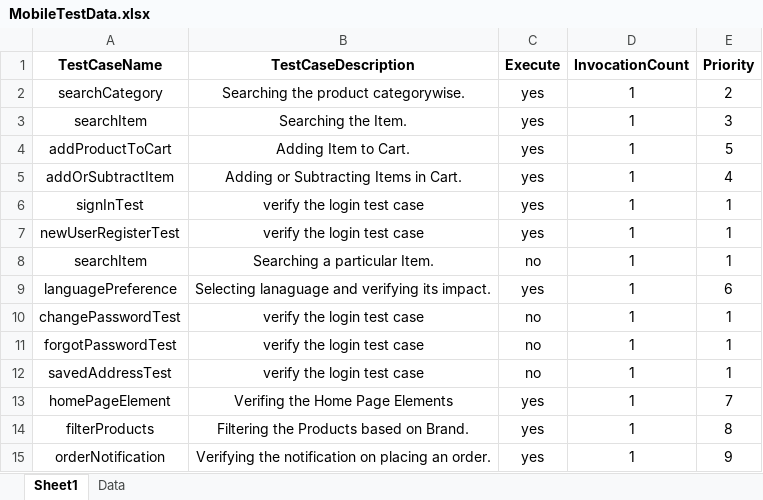
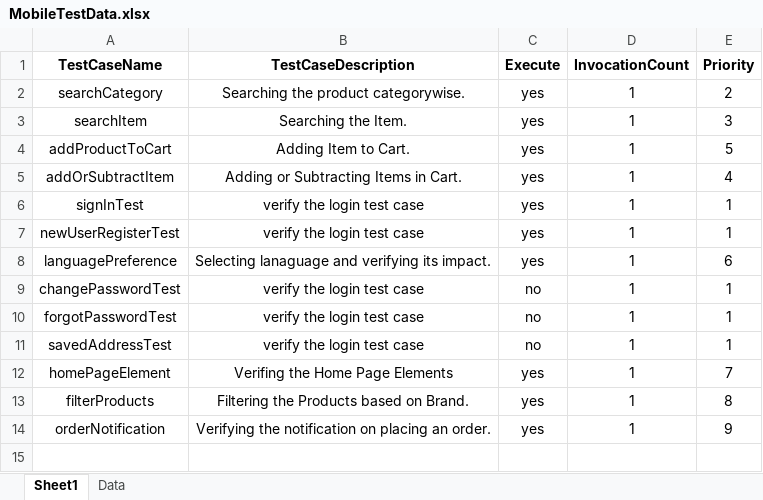
Before and after one commit to anmolnarwani16/zs-appium-automation, an Excel workbook: src/main/resources/excelFiles/MobileTestData.xlsx, sheet Sheet1, drawn as a sheet; values as stored, in another font and other column widths than the file's, no borders; conditional formats not drawn; the diff names each change by its address in the sheet, - before the commit and + after, or states it on an @@ line.

```diff
--- a/src/main/resources/excelFiles/MobileTestData.xlsx (sheet Sheet1)
+++ b/src/main/resources/excelFiles/MobileTestData.xlsx (sheet Sheet1)
-row 8: searchItem | Searching a particular Item. | no | 1 | 1
```
Also changed, not shown: sheet Data, src/main/java/reports/TestExecutionLog.xlsx, 33 other files.
